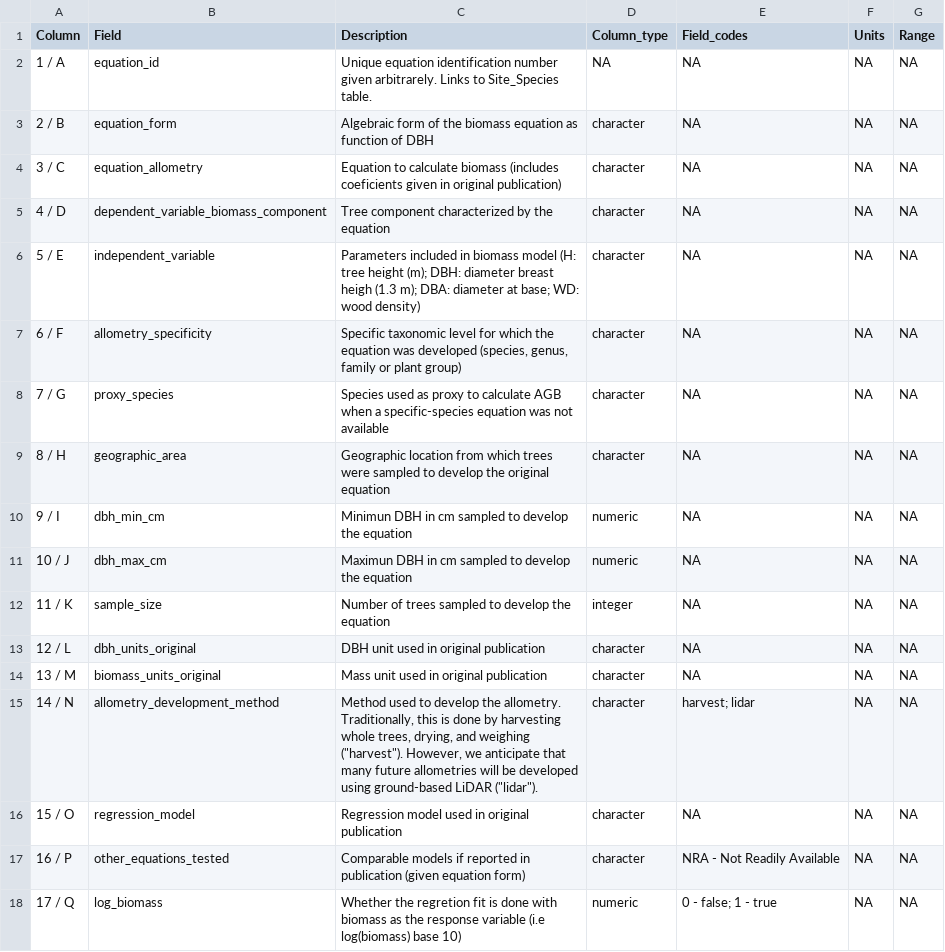
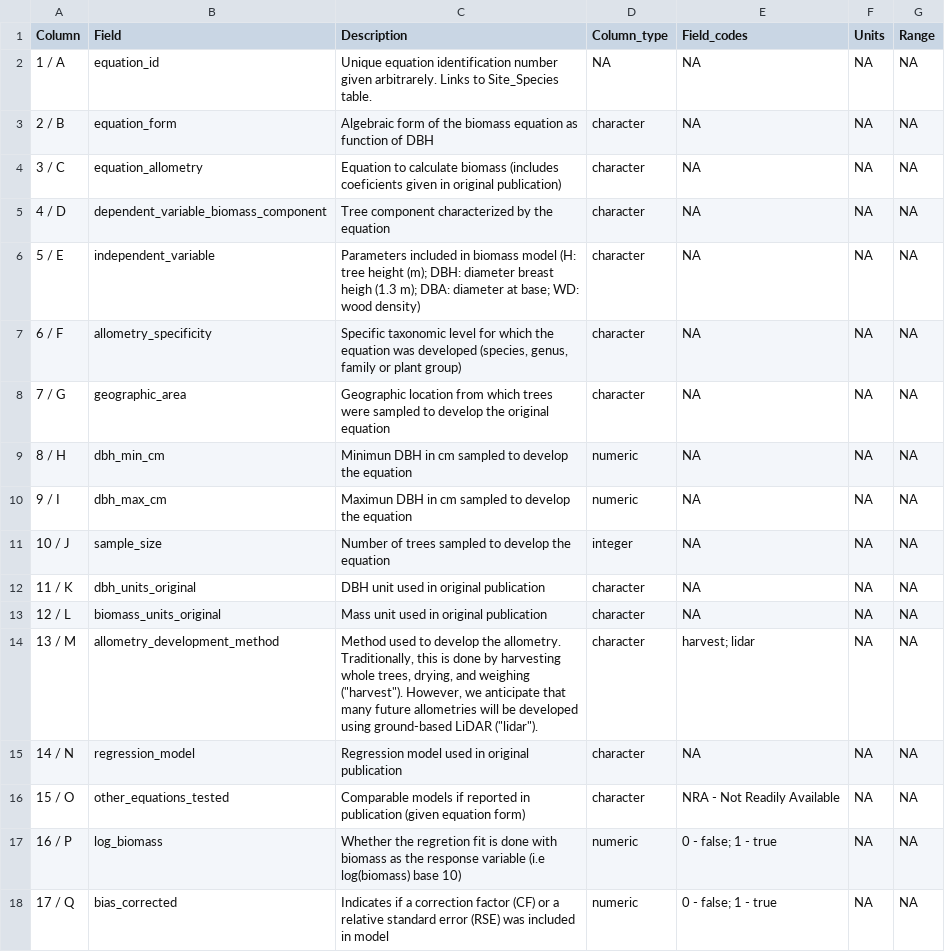
Before and after one commit to ropensci/allodb, a CSV file: data-raw/csv_database/equations_metadata.csv, drawn as a sheet; only a part is shown; the diff covers the shown part only.

Commit message:
Update data-raw/csv_database/equations_metadata.csv
Removed proxy_species
from equation_metadata

```diff
--- a/data-raw/csv_database/equations_metadata.csv
+++ b/data-raw/csv_database/equations_metadata.csv
@@ -7,12 +7,12 @@ Column,Field,Description,Column_type,Field_codes,Units,Range
 6 / F,allometry_specificity,"Specific taxonomic level for which the equation was developed (species, genus, family or plant group)",character,NA,NA,NA
-7 / G,proxy_species,Species used as proxy to calculate AGB when a specific-species equation was not available,character,NA,NA,NA
-8 / H,geographic_area,Geographic location from which trees were sampled to develop the original equation,character,NA,NA,NA
-9 / I,dbh_min_cm,Minimun DBH in cm sampled to develop the equation,numeric,NA,NA,NA
-10 / J,dbh_max_cm,Maximun DBH in cm sampled to develop the equation,numeric,NA,NA,NA
-11 / K,sample_size,Number of trees sampled to develop the equation,integer,NA,NA,NA
-12 / L,dbh_units_original,DBH unit used in original publication,character,NA,NA,NA
-13 / M,biomass_units_original,Mass unit used in original publication,character,NA,NA,NA
-14 / N,allometry_development_method,"Method used to develop the allometry. Traditionally, this is done by harvesting whole trees, drying, and weighing (""harvest"").  However, we anticipate that many future allometries will be developed using ground-based LiDAR (""lidar"").",character,harvest; lidar,NA,NA
-15 / O,regression_model,Regression model used in original publication,character,NA,NA,NA
-16 / P,other_equations_tested,Comparable models if reported in publication (given equation form),character,NRA - Not Readily Available,NA,NA
-17 / Q,log_biomass,Whether the regretion fit is done with biomass as the response variable (i.e log(biomass) base 10),numeric,0 - false; 1 - true,NA,NA
+7 / G,geographic_area,Geographic location from which trees were sampled to develop the original equation,character,NA,NA,NA
+8 / H,dbh_min_cm,Minimun DBH in cm sampled to develop the equation,numeric,NA,NA,NA
+9 / I,dbh_max_cm,Maximun DBH in cm sampled to develop the equation,numeric,NA,NA,NA
+10 / J,sample_size,Number of trees sampled to develop the equation,integer,NA,NA,NA
+11 / K,dbh_units_original,DBH unit used in original publication,character,NA,NA,NA
+12 / L,biomass_units_original,Mass unit used in original publication,character,NA,NA,NA
+13 / M,allometry_development_method,"Method used to develop the allometry. Traditionally, this is done by harvesting whole trees, drying, and weighing (""harvest"").  However, we anticipate that many future allometries will be developed using ground-based LiDAR (""lidar"").",character,harvest; lidar,NA,NA
+14 / N,regression_model,Regression model used in original publication,character,NA,NA,NA
+15 / O,other_equations_tested,Comparable models if reported in publication (given equation form),character,NRA - Not Readily Available,NA,NA
+16 / P,log_biomass,Whether the regretion fit is done with biomass as the response variable (i.e log(biomass) base 10),numeric,0 - false; 1 - true,NA,NA
+17 / Q,bias_corrected,Indicates if a correction factor (CF) or a relative standard error (RSE) was included in model,numeric,0 - false; 1 - true,NA,NA
```
Also changed, not shown: 2 removed rows and 14 edited cells elsewhere in this file.
